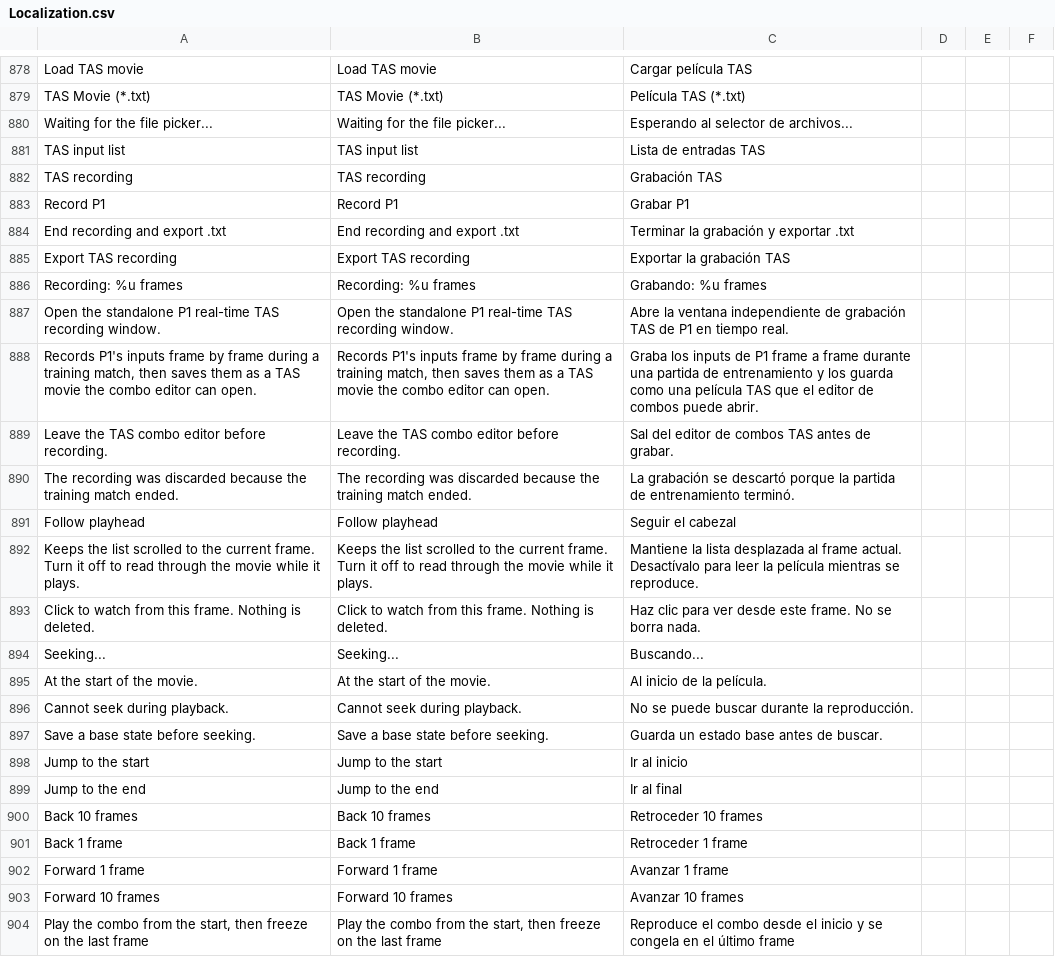
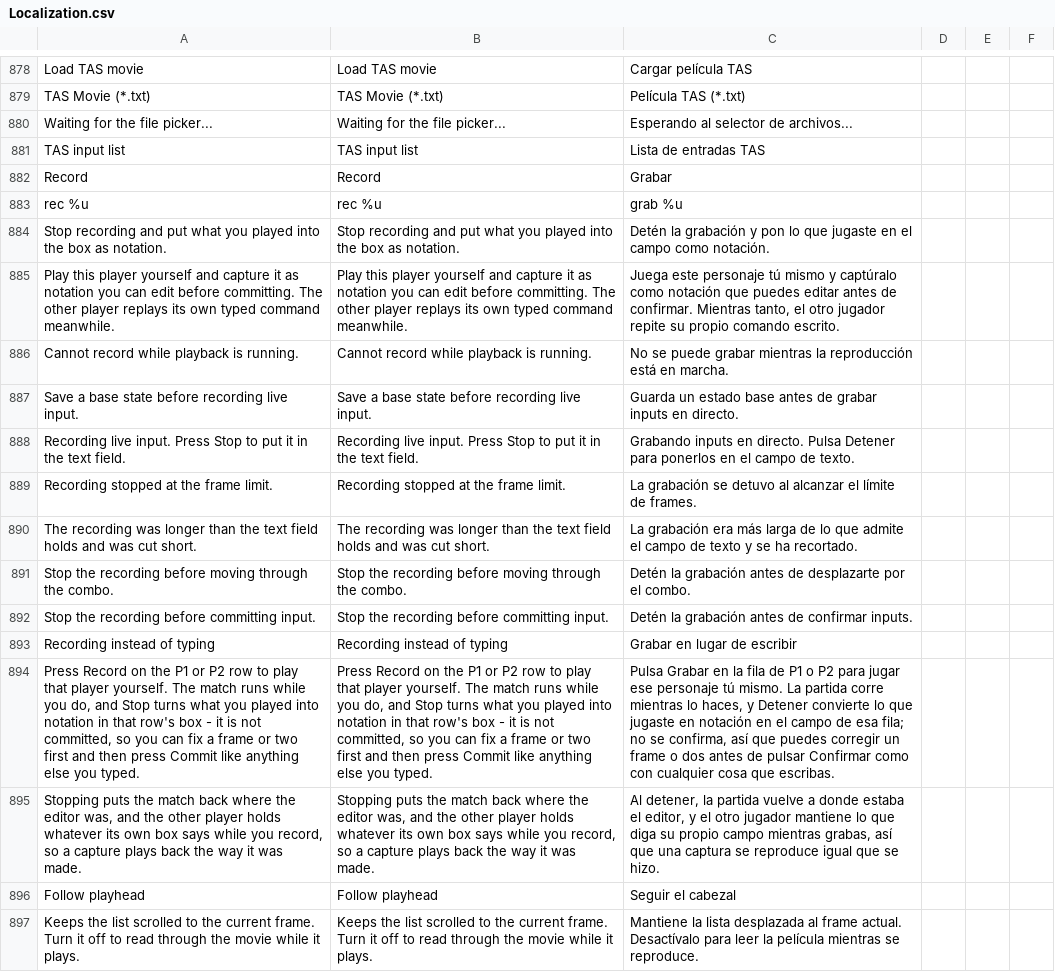
Before and after one commit to HaiKamDesu/BBCF-Improvement-Mod, a CSV file: resource/localization/Localization.csv, drawn as a sheet; only a part is shown, gaps mark what is left out; the shorter side is filled out with more unchanged rows; removed rows and columns are numbered as before the commit, all else as after; the diff names each change by its address in the sheet, - before the commit and + after, or states it on an @@ line.

Commit message:
Record live input into the TAS composer instead of a separate window
The standalone recorder merged in the previous commit was the wrong shape:
it lived in its own window, captured only P1, and its one output was a .txt
export, so a recording could not be edited and had to be re-imported to be
useful at all. Recording is not a feature next to the editor, it is a way to
author a command in it.

Record now sits on the composer's P1 and P2 rows. It hands that player back
to whoever is holding the controller, samples what they do one packed input
per frame, and on Stop turns the capture into numpad notation in that row's
own text field. Nothing is committed: the result is an ordinary typed
command the user can fix a frame of, extend, or discard, and export stays
where it already was, on the movie.

Two things this has to get right to be worth using:
- the opponent is held to its own typed command for the duration, because
  that is exactly what a commit will replay for it. Holding it to anything
  else, the movie's current contents included, records the capture against
  an opponent it never plays back against.
- stopping seeks the match back to where the editor was. The frames just
  played were a capture, not a commit, so the movie and the playhead have
  to come out unchanged.

Recorded words are sanitized down to what the notation can express, so the
text always parses: the SPECIAL macro bit is dropped and a direction nibble
the game left at 0 becomes neutral. The capture is collected on whichever
frame the recording turns out to have stopped rather than in the Stop
handler, so hitting the 3600-frame limit does not throw it away, and the
text fields are sized for a capture rather than a typed command.

Removes StandaloneTasRecorder, TasRecordingWindow, WindowType_TasRecording
and the SCR menu button, along with the localization rows they owned.

```diff
--- a/resource/localization/Localization.csv
+++ b/resource/localization/Localization.csv
-row 882: TAS recording | TAS recording | Grabación TAS
-row 883: Record P1 | Record P1 | Grabar P1
-row 884: End recording and export .txt | End recording and export .txt | Terminar la grabación y exportar .txt
-row 885: Export TAS recording | Export TAS recording | Exportar la grabación TAS
-row 886: Recording: %u frames | Recording: %u frames | Grabando: %u frames
-row 887: Open the standalone P1 real-time TAS recording window. | Open the standalone P1 real-time TAS recording window. | Abre la ventana independiente de grabación TAS de P1 en tiempo real.
-row 888: Records P1's inputs frame by frame during a training match, then saves them as a TAS movie the combo editor can open. | Records P1's inputs frame by frame during a training match, then saves them as a TAS movie the combo editor can open. | Graba los inputs de P1 frame a frame durante una partida de entrenamiento y los guarda como una película TAS que el editor de combos puede abrir.
-row 889: Leave the TAS combo editor before recording. | Leave the TAS combo editor before recording. | Sal del editor de combos TAS antes de grabar.
-row 890: The recording was discarded because the training match ended. | The recording was discarded because the training match ended. | La grabación se descartó porque la partida de entrenamiento terminó.
+row 882: Record | Record | Grabar
+row 883: rec %u | rec %u | grab %u
+row 884: Stop recording and put what you played into the box as notation. | Stop recording and put what you played into the box as notation. | Detén la grabación y pon lo que jugaste en el campo como notación.
+row 885: Play this player yourself and capture it as notation you can edit before committing. The other player replays its own typed command meanwhile. | Play this player yourself and capture it as notation you can edit before committing. The other player replays its own typed command meanwhile. | Juega este personaje tú mismo y captúralo como notación que puedes editar antes de confirmar. Mientras tanto, el otro jugador repite su propio comando escrito.
+row 886: Cannot record while playback is running. | Cannot record while playback is running. | No se puede grabar mientras la reproducción está en marcha.
+row 887: Save a base state before recording live input. | Save a base state before recording live input. | Guarda un estado base antes de grabar inputs en directo.
+row 888: Recording live input. Press Stop to put it in the text field. | Recording live input. Press Stop to put it in the text field. | Grabando inputs en directo. Pulsa Detener para ponerlos en el campo de texto.
+row 889: Recording stopped at the frame limit. | Recording stopped at the frame limit. | La grabación se detuvo al alcanzar el límite de frames.
+row 890: The recording was longer than the text field holds and was cut short. | The recording was longer than the text field holds and was cut short. | La grabación era más larga de lo que admite el campo de texto y se ha recortado.
+row 891: Stop the recording before moving through the combo. | Stop the recording before moving through the combo. | Detén la grabación antes de desplazarte por el combo.
+row 892: Stop the recording before committing input. | Stop the recording before committing input. | Detén la grabación antes de confirmar inputs.
+row 893: Recording instead of typing | Recording instead of typing | Grabar en lugar de escribir
+row 894: Press Record on the P1 or P2 row to play that player yourself. The match runs while you do, and Stop turns what you played into notation in that row's box - it is not committed, so you can fix a frame or two first and then press Commit like anything else you typed. | Press Record on the P1 or P2 row to play that player yourself. The match runs while you do, and Stop turns what you played into notation in that row's box - it is not committed, so you can fix a frame or two first and then press Commit like anything else you typed. | Pulsa Grabar en la fila de P1 o P2 para jugar ese personaje tú mismo. La partida corre mientras lo haces, y Detener convierte lo que jugaste en notación en el campo de esa fila; no se confirma, así que puedes corregir un frame o dos antes de pulsar Confirmar como con cualquier cosa que escribas.
+row 895: Stopping puts the match back where the editor was, and the other player holds whatever its own box says while you record, so a capture plays back the way it was made. | Stopping puts the match back where the editor was, and the other player holds whatever its own box says while you record, so a capture plays back the way it was made. | Al detener, la partida vuelve a donde estaba el editor, y el otro jugador mantiene lo que diga su propio campo mientras grabas, así que una captura se reproduce igual que se hizo.
```
Also changed, not shown: 15 other files.
